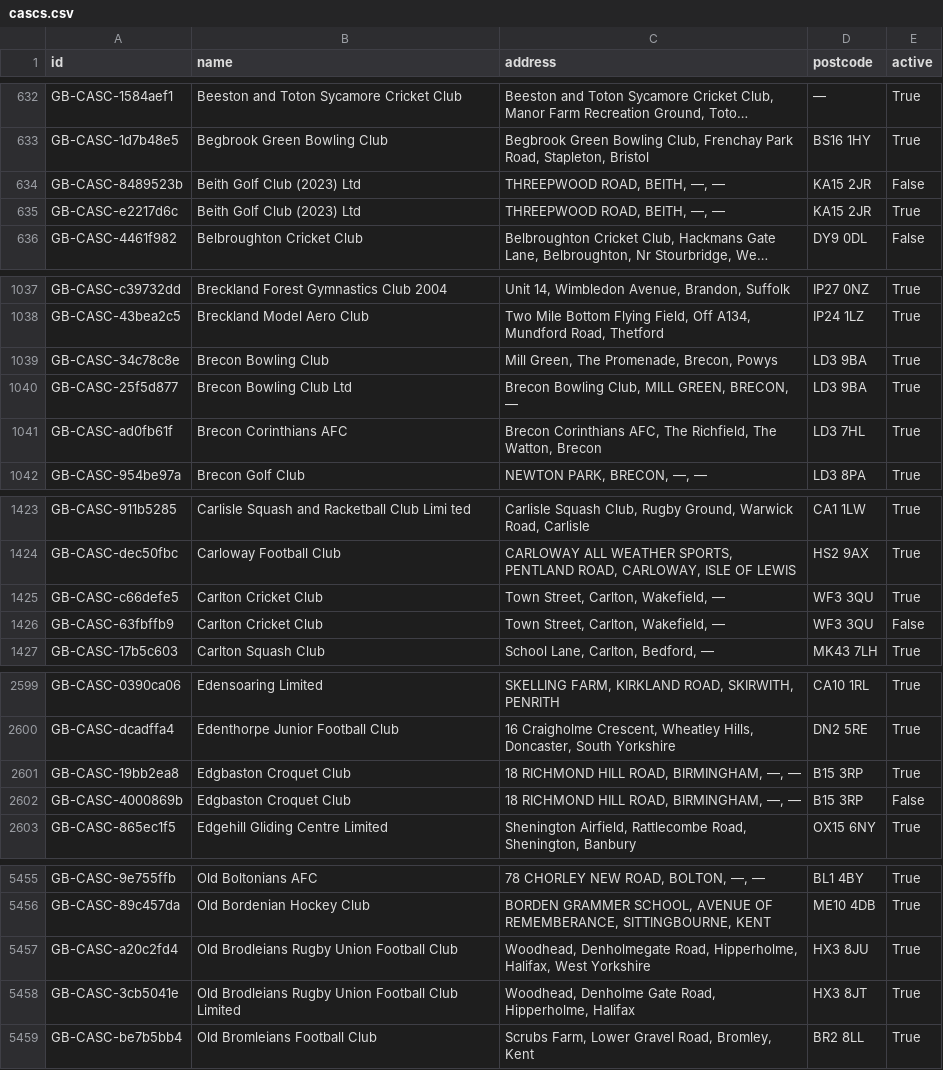
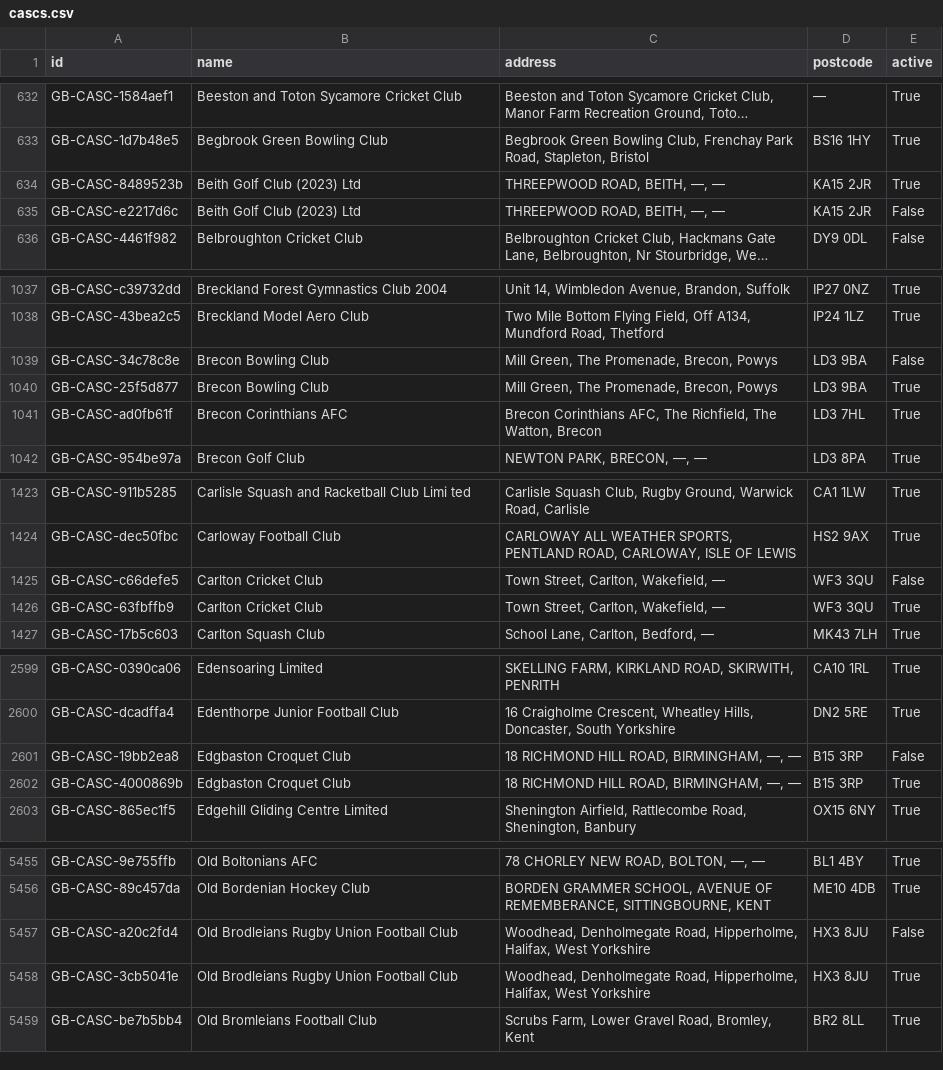
Before and after one commit to ThreeSixtyGiving/cascs, a CSV file: cascs.csv, drawn as a sheet; only a part is shown, gaps mark what is left out; long unchanged cells end in …; the diff covers the shown part only; the diff names each change by its address in the sheet, - before the commit and + after, or states it on an @@ line.

```diff
--- a/cascs.csv
+++ b/cascs.csv
-E634 (active): False
+E634 (active): True
-E635 (active): True
+E635 (active): False
-E1039 (active): True
+E1039 (active): False
-B1040 (name): Brecon Bowling Club Ltd
+B1040 (name): Brecon Bowling Club
-C1040 (address): Brecon Bowling Club, MILL GREEN, BRECON, —
+C1040 (address): Mill Green, The Promenade, Brecon, Powys
-E1425 (active): True
+E1425 (active): False
-E1426 (active): False
+E1426 (active): True
-E2601 (active): True
+E2601 (active): False
-E2602 (active): False
+E2602 (active): True
-E5457 (active): True
+E5457 (active): False
-B5458 (name): Old Brodleians Rugby Union Football Club Limited
+B5458 (name): Old Brodleians Rugby Union Football Club
-C5458 (address): Woodhead, Denholme Gate Road, Hipperholme, Halifax
+C5458 (address): Woodhead, Denholmegate Road, Hipperholme, Halifax, West Yorkshire
-D5458 (postcode): HX3 8JT
+D5458 (postcode): HX3 8JU
```
Also changed, not shown: 23 edited cells elsewhere in this file, 1 other file.
